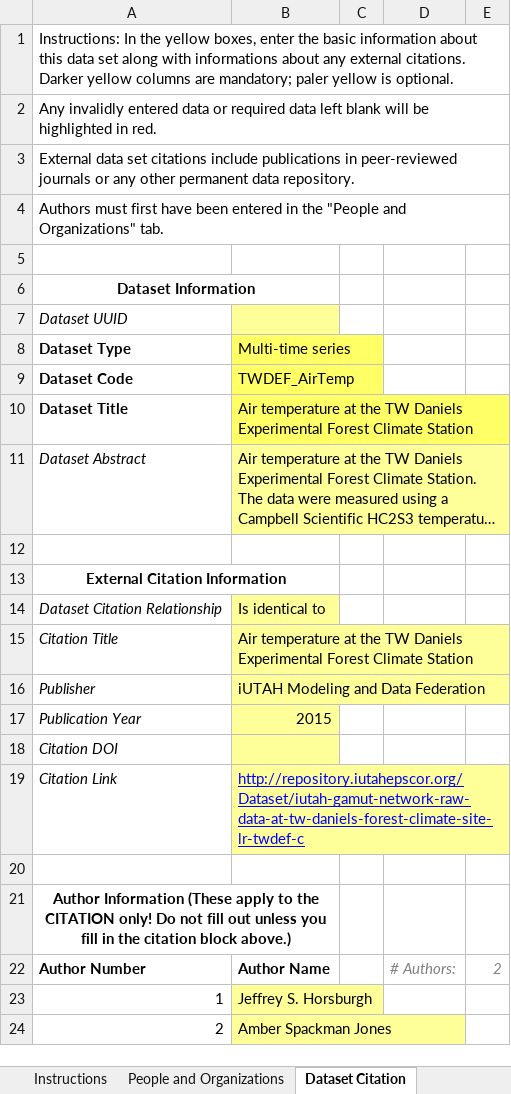
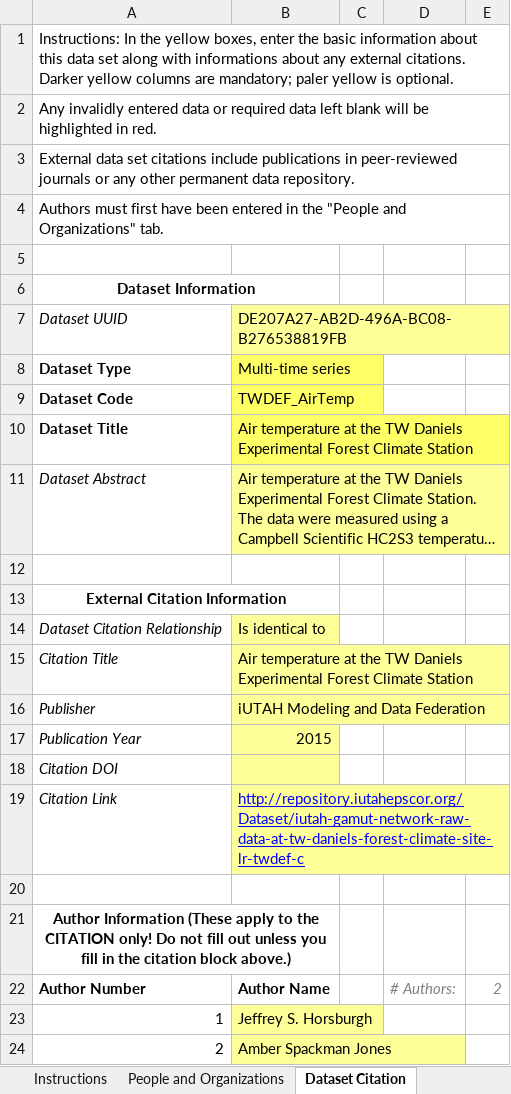
Before and after one commit to ODM2/YODA-File, an Excel workbook: ExcelTemplates/Prototypes/YODA_TimeSeries_TEMPLATE_WORKING.xlsm, sheet Dataset Citation, drawn as a sheet; long unchanged cells end in …; values as stored, in another font and other column widths than the file's, no borders; charts and pictures and conditional formats and table styles not drawn; the diff names each change by its address in the sheet, - before the commit and + after, or states it on an @@ line.

```diff
--- a/ExcelTemplates/Prototypes/YODA_TimeSeries_TEMPLATE_WORKING.xlsm (sheet Dataset Citation)
+++ b/ExcelTemplates/Prototypes/YODA_TimeSeries_TEMPLATE_WORKING.xlsm (sheet Dataset Citation)
-B7: (empty)
+B7: DE207A27-AB2D-496A-BC08-B276538819FB
```
Also changed, not shown: sheet YODA File, sheet YODA Header Blocks, sheet Sampling Features, sheet Data Columns.
